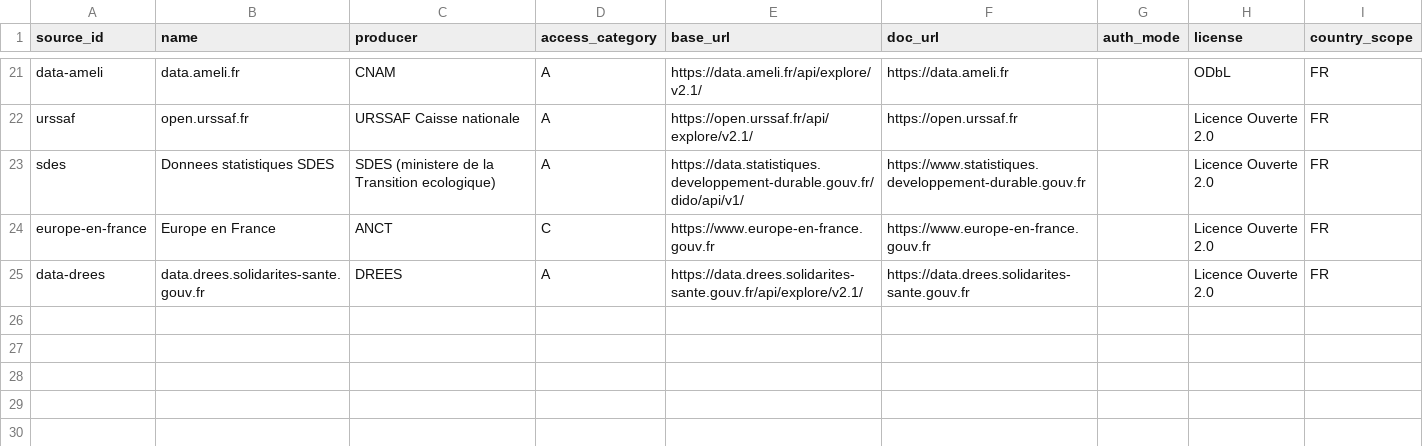
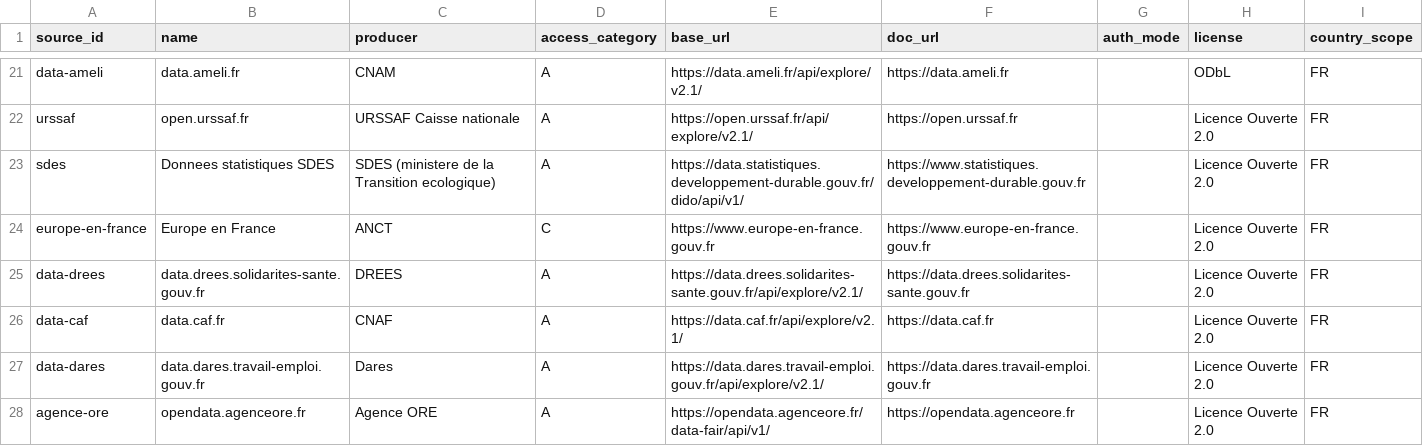
Before and after one commit to supertrampsss/500SIGNATURESV2, a CSV file: infra/seed/source_registry.csv, drawn as a sheet; only a part is shown, gaps mark what is left out.

```diff
--- a/infra/seed/source_registry.csv
+++ b/infra/seed/source_registry.csv
@@ -25 +25,4 @@ europe-en-france,Europe en France,ANCT,C,https://www.europe-en-france.gouv.fr,ht
 data-drees,data.drees.solidarites-sante.gouv.fr,DREES,A,https://data.drees.solidarites-sante.gouv.fr/api/explore/v2.1/,https://data.drees.solidarites-sante.gouv.fr,,Licence Ouverte 2.0,FR
+data-caf,data.caf.fr,CNAF,A,https://data.caf.fr/api/explore/v2.1/,https://data.caf.fr,,Licence Ouverte 2.0,FR
+data-dares,data.dares.travail-emploi.gouv.fr,Dares,A,https://data.dares.travail-emploi.gouv.fr/api/explore/v2.1/,https://data.dares.travail-emploi.gouv.fr,,Licence Ouverte 2.0,FR
+agence-ore,opendata.agenceore.fr,Agence ORE,A,https://opendata.agenceore.fr/data-fair/api/v1/,https://opendata.agenceore.fr,,Licence Ouverte 2.0,FR
```
Also changed, not shown: infra/seed/dataset_registry.csv, 5 other files.
